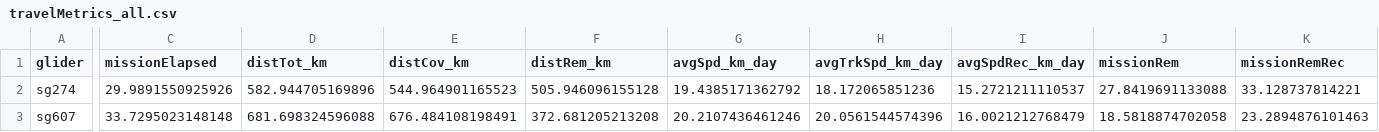
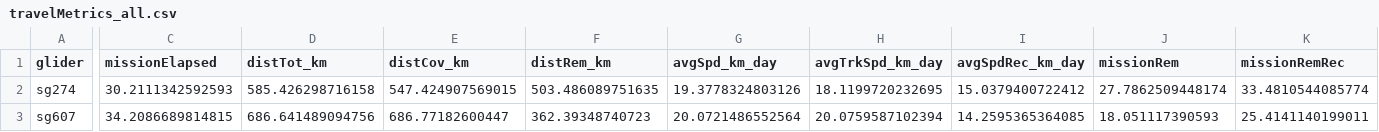
Before and after one commit to PIFSC-Protected-Species-Division/glider-WHICEAS, a CSV file: outputs/travelMetrics_all.csv, drawn as a sheet; only a part is shown, gaps mark what is left out; the diff covers the shown part only; the diff names each change by its address in the sheet, - before the commit and + after, or states it on an @@ line.

```diff
--- a/outputs/travelMetrics_all.csv
+++ b/outputs/travelMetrics_all.csv
-C2 (missionElapsed): 29.9891550925926
+C2 (missionElapsed): 30.2111342592593
-D2 (distTot_km): 582.944705169896
+D2 (distTot_km): 585.426298716158
-E2 (distCov_km): 544.964901165523
+E2 (distCov_km): 547.424907569015
-F2 (distRem_km): 505.946096155128
+F2 (distRem_km): 503.486089751635
-G2 (avgSpd_km_day): 19.4385171362792
+G2 (avgSpd_km_day): 19.3778324803126
-H2 (avgTrkSpd_km_day): 18.172065851236
+H2 (avgTrkSpd_km_day): 18.1199720232695
-I2 (avgSpdRec_km_day): 15.2721211110537
+I2 (avgSpdRec_km_day): 15.0379400722412
-J2 (missionRem): 27.8419691133088
+J2 (missionRem): 27.7862509448174
-K2 (missionRemRec): 33.128737814221
+K2 (missionRemRec): 33.4810544085774
-C3 (missionElapsed): 33.7295023148148
+C3 (missionElapsed): 34.2086689814815
-D3 (distTot_km): 681.698324596088
+D3 (distTot_km): 686.641489094756
-E3 (distCov_km): 676.484108198491
+E3 (distCov_km): 686.77182600447
-F3 (distRem_km): 372.681205213208
+F3 (distRem_km): 362.39348740723
-G3 (avgSpd_km_day): 20.2107436461246
+G3 (avgSpd_km_day): 20.0721486552564
-H3 (avgTrkSpd_km_day): 20.0561544574396
+H3 (avgTrkSpd_km_day): 20.0759587102394
-I3 (avgSpdRec_km_day): 16.0021212768479
+I3 (avgSpdRec_km_day): 14.2595365364085
-J3 (missionRem): 18.5818874702058
+J3 (missionRem): 18.051117390593
-K3 (missionRemRec): 23.2894876101463
+K3 (missionRemRec): 25.4141140199011
```
Also changed, not shown: 25 edited cells elsewhere in this file, 2 other files.
